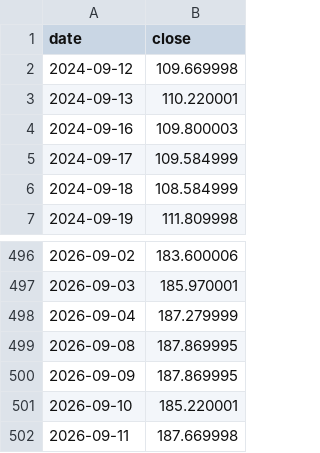
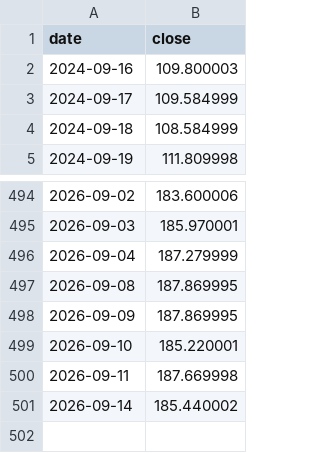
Before and after one commit to 001delusionalfinance-spec/research, a CSV file: donnees/brut/yfinance/XLK.csv, drawn as a sheet; only a part is shown, gaps mark what is left out.

```diff
--- a/donnees/brut/yfinance/XLK.csv
+++ b/donnees/brut/yfinance/XLK.csv
@@ -1,4 +1,2 @@
 date,close
-2024-09-12,109.669998
-2024-09-13,110.220001
 2024-09-16,109.800003
@@ -502 +500,2 @@ date,close
 2026-09-11,187.669998
+2026-09-14,185.440002
```
Also changed, not shown: donnees/brut/marches/indices/HANGSENG.csv, donnees/brut/marches/indices/KOSPI.csv, 41 other files.
